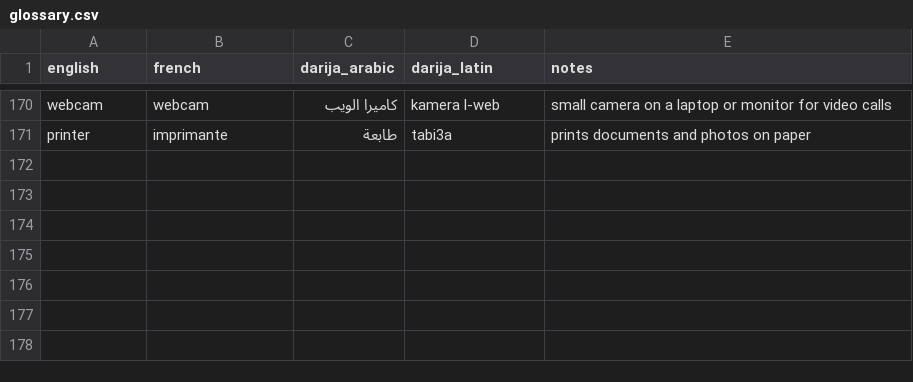
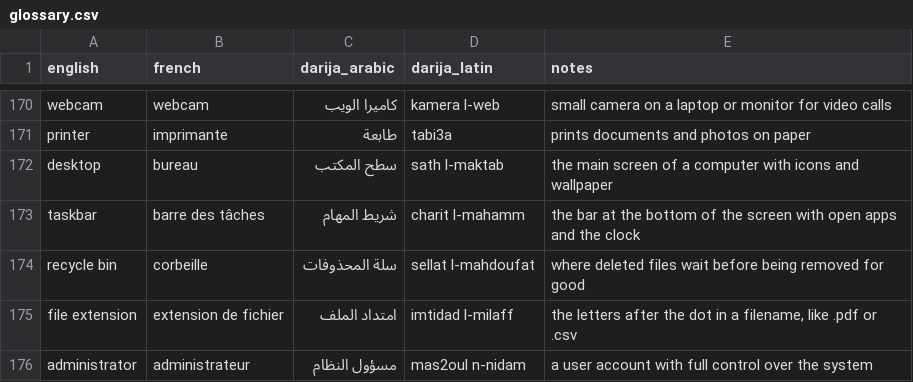
Before and after one commit to taha-b0t/darija-tech-glossary, a CSV file: glossary.csv, drawn as a sheet; only a part is shown, gaps mark what is left out.

Commit message:
feat(glossary): add 5 desktop terms (desktop, taskbar, recycle bin, file extension, administrator)

```diff
--- a/glossary.csv
+++ b/glossary.csv
@@ -171 +171,6 @@ webcam,webcam,كاميرا الويب,kamera l-web,small camera on a laptop or m
 printer,imprimante,طابعة,tabi3a,prints documents and photos on paper
+desktop,bureau,سطح المكتب,sath l-maktab,the main screen of a computer with icons and wallpaper
+taskbar,barre des tâches,شريط المهام,charit l-mahamm,the bar at the bottom of the screen with open apps and the clock
+recycle bin,corbeille,سلة المحذوفات,sellat l-mahdoufat,where deleted files wait before being removed for good
+file extension,extension de fichier,امتداد الملف,imtidad l-milaff,"the letters after the dot in a filename, like .pdf or .csv"
+administrator,administrateur,مسؤول النظام,mas2oul n-nidam,a user account with full control over the system
```
